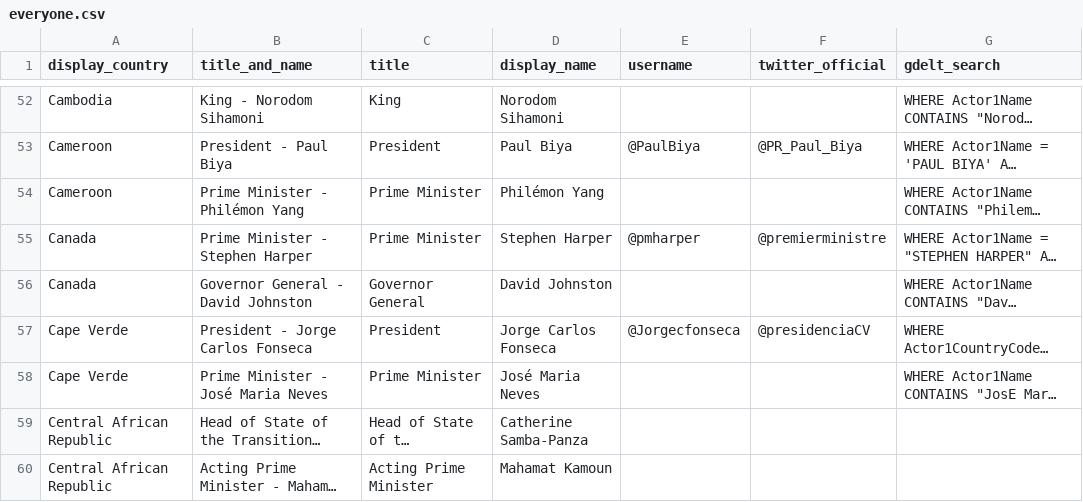
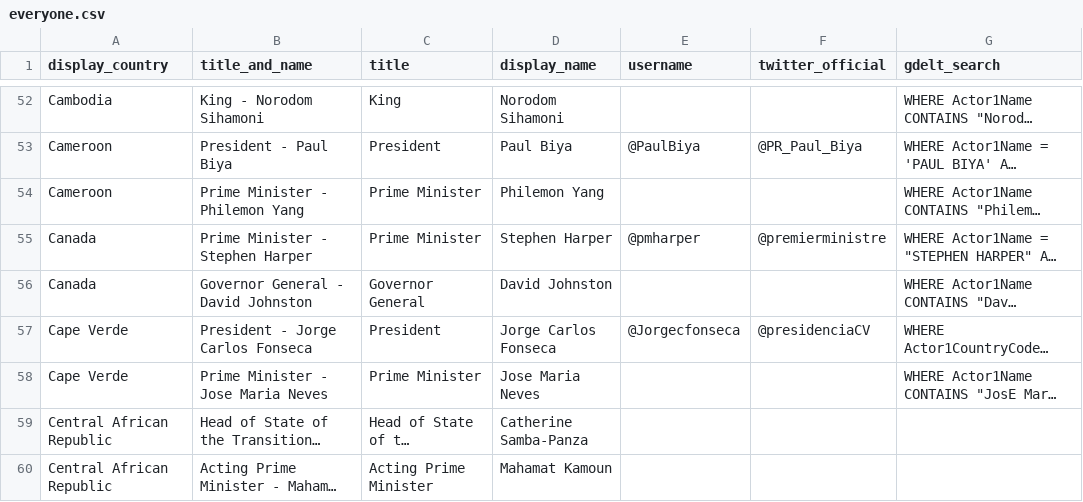
Before and after one commit to bclifton/IPTCES2, a CSV file: everyone.csv, drawn as a sheet; only a part is shown, gaps mark what is left out; long unchanged cells end in …; the diff covers the shown part only; the diff names each change by its address in the sheet, - before the commit and + after, or states it on an @@ line.

```diff
--- a/everyone.csv
+++ b/everyone.csv
-B54 (title_and_name): Prime Minister - Philémon Yang
+B54 (title_and_name): Prime Minister - Philemon Yang
-D54 (display_name): Philémon Yang
+D54 (display_name): Philemon Yang
-B58 (title_and_name): Prime Minister - José Maria Neves
+B58 (title_and_name): Prime Minister - Jose Maria Neves
-D58 (display_name): José Maria Neves
+D58 (display_name): Jose Maria Neves
```
Also changed, not shown: 108 edited cells elsewhere in this file.
